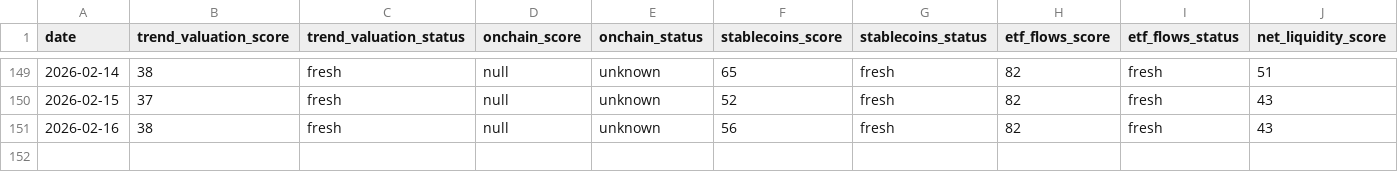
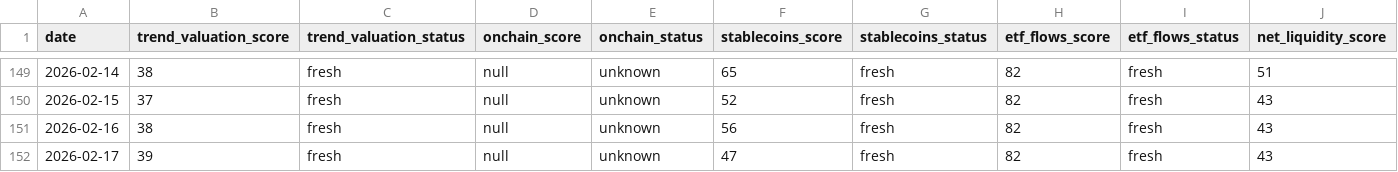
Before and after one commit to firemansghost/btc-risk-dashboard-V3, a CSV file: public/data/factor_history.csv, drawn as a sheet; only a part is shown, gaps mark what is left out; rows hold the shown columns only; the diff names each change by its address in the sheet, - before the commit and + after, or states it on an @@ line.

```diff
--- a/public/data/factor_history.csv
+++ b/public/data/factor_history.csv
+row 152: 2026-02-17 | 39 | fresh | null | unknown | 47 | fresh | 82 | fresh | 43
```
Also changed, not shown: public/data/history.csv, public/signals/dxy_20d.csv, 23 other files.
